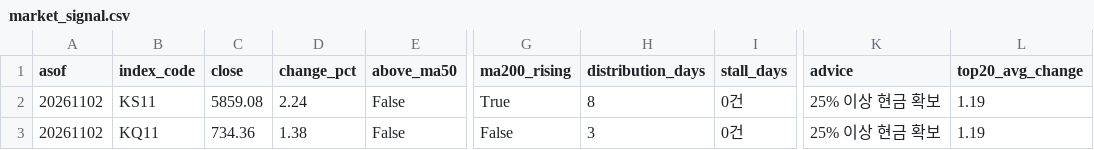
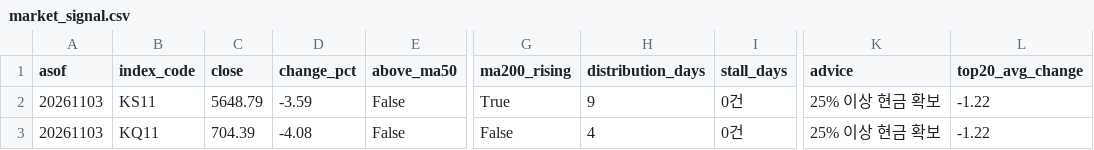
Before and after one commit to curry1004angel/allstock, a CSV file: data/screener/market_signal.csv, drawn as a sheet; only a part is shown, gaps mark what is left out; the diff names each change by its address in the sheet, - before the commit and + after, or states it on an @@ line.

```diff
--- a/data/screener/market_signal.csv
+++ b/data/screener/market_signal.csv
-A2:A3 (asof): 20261102
+A2:A3 (asof): 20261103
-C2 (close): 5859.08
+C2 (close): 5648.79
-D2 (change_pct): 2.24
+D2 (change_pct): -3.59
-H2 (distribution_days): 8
+H2 (distribution_days): 9
-L2:L3 (top20_avg_change): 1.19
+L2:L3 (top20_avg_change): -1.22
-C3 (close): 734.36
+C3 (close): 704.39
-D3 (change_pct): 1.38
+D3 (change_pct): -4.08
-H3 (distribution_days): 3
+H3 (distribution_days): 4
```
Also changed, not shown: data/screener/results.csv, 4 other files.
